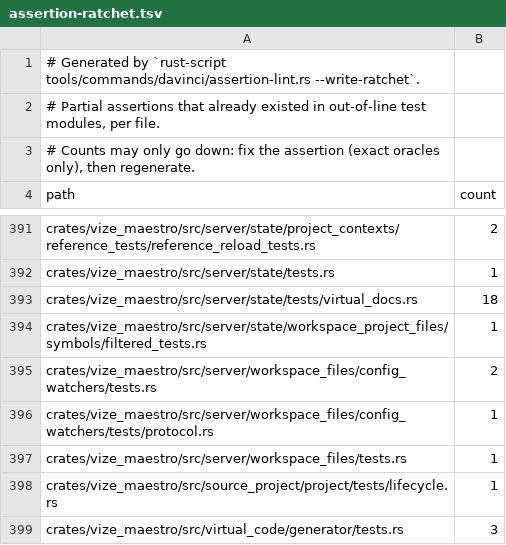
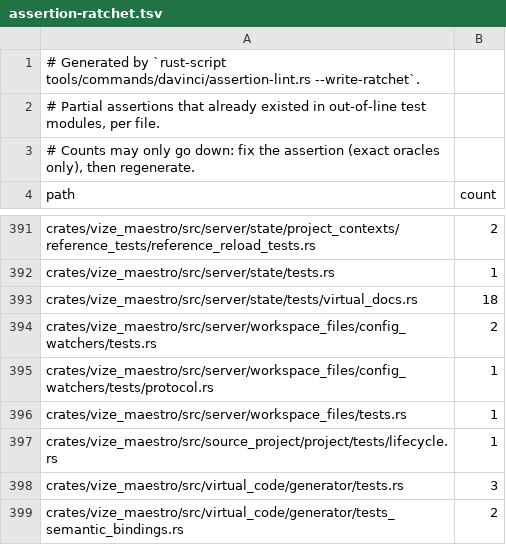
Before and after one commit to ubugeeei-prod/vize, a TSV file: docs/davinci/plan/assertion-ratchet.tsv, drawn as a sheet; only a part is shown, gaps mark what is left out; the shorter side is filled out with more unchanged rows.

Commit message:
test(maestro): strengthen symbol filter oracle

```diff
--- a/docs/davinci/plan/assertion-ratchet.tsv
+++ b/docs/davinci/plan/assertion-ratchet.tsv
@@ -393,3 +393,2 @@ crates/vize_maestro/src/server/state/tests.rs	1
 crates/vize_maestro/src/server/state/tests/virtual_docs.rs	18
-crates/vize_maestro/src/server/state/workspace_project_files/symbols/filtered_tests.rs	1
 crates/vize_maestro/src/server/workspace_files/config_watchers/tests.rs	2
```
Also changed, not shown: 1 other file.
